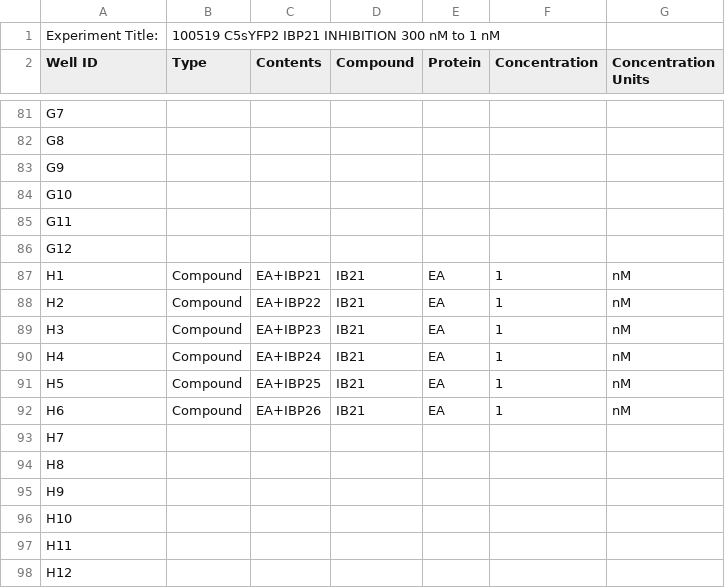
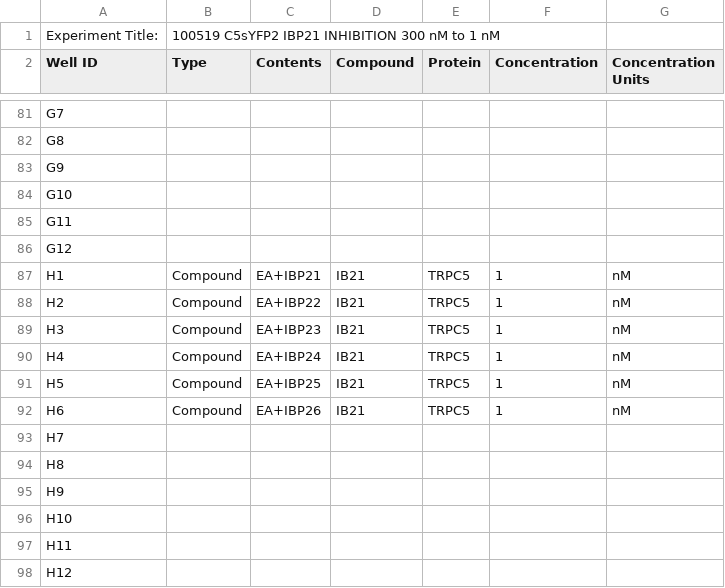
Before and after one commit to lawrencecollins/Ca-Flex-Analysis, a CSV file: long map example.csv, drawn as a sheet; only a part is shown, gaps mark what is left out; the diff covers the shown part only.

```diff
--- a/long map example.csv
+++ b/long map example.csv
@@ -86,8 +86,8 @@ G11,,,,,,
 G12,,,,,,
-H1,Compound,EA+IBP21,IB21,EA,1,nM
-H2,Compound,EA+IBP22,IB21,EA,1,nM
-H3,Compound,EA+IBP23,IB21,EA,1,nM
-H4,Compound,EA+IBP24,IB21,EA,1,nM
-H5,Compound,EA+IBP25,IB21,EA,1,nM
-H6,Compound,EA+IBP26,IB21,EA,1,nM
+H1,Compound,EA+IBP21,IB21,TRPC5,1,nM
+H2,Compound,EA+IBP22,IB21,TRPC5,1,nM
+H3,Compound,EA+IBP23,IB21,TRPC5,1,nM
+H4,Compound,EA+IBP24,IB21,TRPC5,1,nM
+H5,Compound,EA+IBP25,IB21,TRPC5,1,nM
+H6,Compound,EA+IBP26,IB21,TRPC5,1,nM
 H7,,,,,,
```
Also changed, not shown: 42 edited cells elsewhere in this file.
